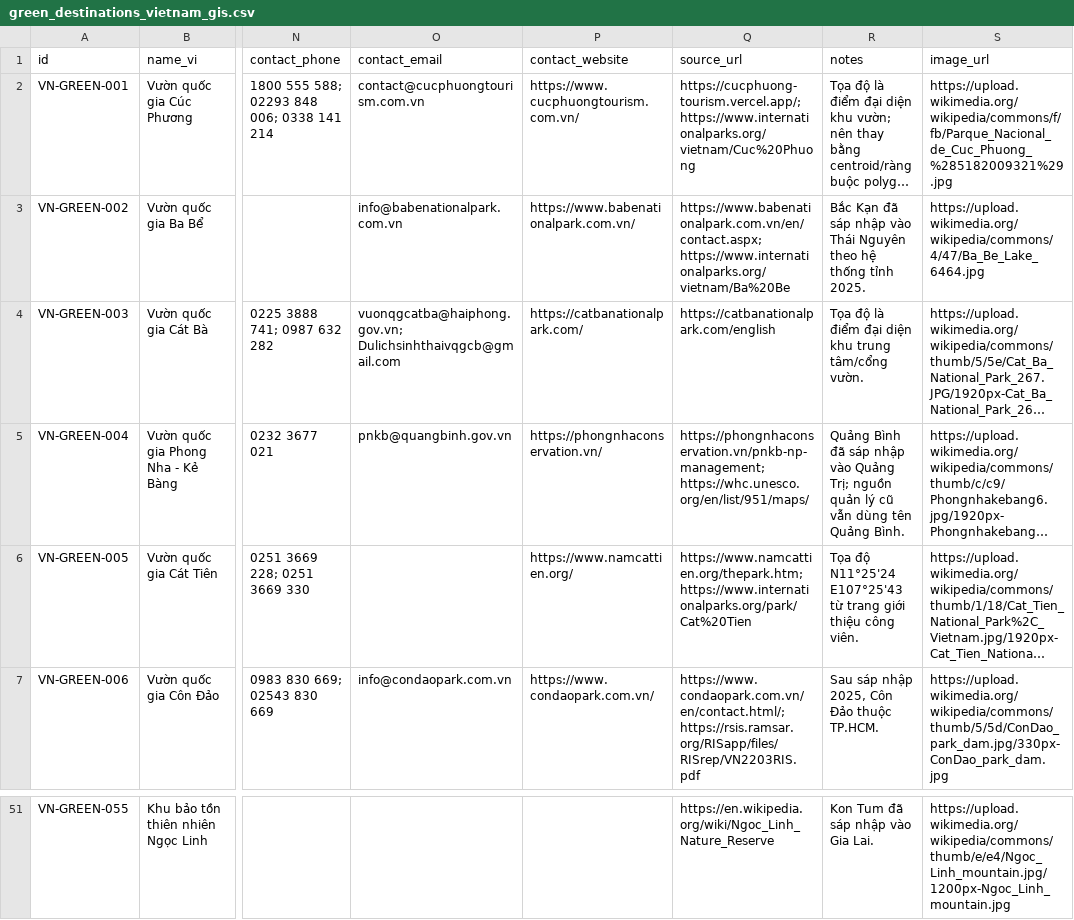
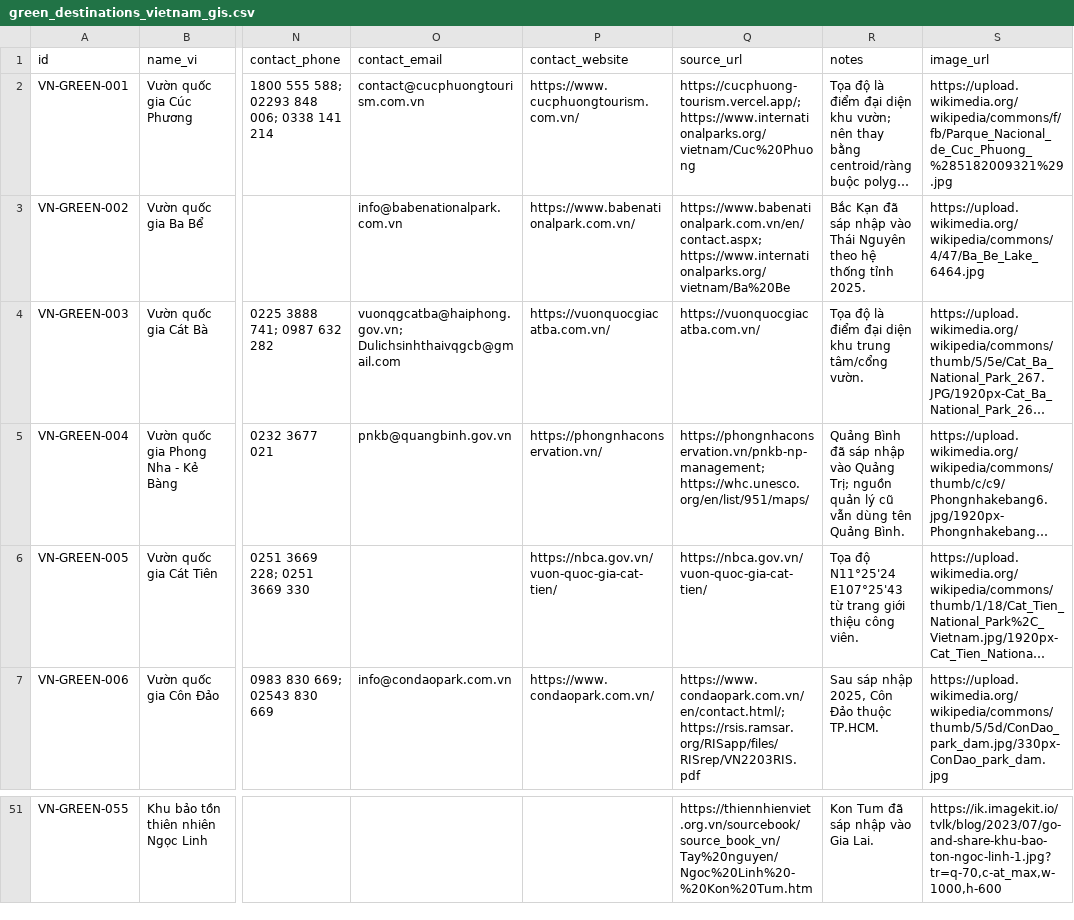
Before and after one commit to DAMDANTUYEN/RewardGreenStats, a CSV file: greenstats-web/public/green_destinations_vietnam_gis.csv, drawn as a sheet; only a part is shown, gaps mark what is left out; long unchanged cells end in …; the diff covers the shown part only; the diff names each change by its address in the sheet, - before the commit and + after, or states it on an @@ line.

```diff
--- a/greenstats-web/public/green_destinations_vietnam_gis.csv
+++ b/greenstats-web/public/green_destinations_vietnam_gis.csv
-P4 (contact_website): https://catbanationalpark.com/
+P4 (contact_website): https://vuonquocgiacatba.com.vn/
-Q4 (source_url): https://catbanationalpark.com/english
+Q4 (source_url): https://vuonquocgiacatba.com.vn/
-P6 (contact_website): https://www.namcattien.org/
+P6 (contact_website): https://nbca.gov.vn/vuon-quoc-gia-cat-tien/
-Q6 (source_url): https://www.namcattien.org/thepark.htm; https://www.internationalparks.org/park/Cat%20Tien
+Q6 (source_url): https://nbca.gov.vn/vuon-quoc-gia-cat-tien/
-Q51 (source_url): https://en.wikipedia.org/wiki/Ngoc_Linh_Nature_Reserve
+Q51 (source_url): https://thiennhienviet.org.vn/sourcebook/source_book_vn/Tay%20nguyen/Ngoc%20Linh%20-%20Kon%20Tum.htm
-S51 (image_url): https://upload.wikimedia.org/wikipedia/commons/thumb/e/e4/Ngoc_Linh_mountain.jpg/1200px-Ngoc_Linh_mountain.jpg
+S51 (image_url): https://ik.imagekit.io/tvlk/blog/2023/07/go-and-share-khu-bao-ton-ngoc-linh-1.jpg?tr=q-70,c-at_max,w-1000,h-600
```
Also changed, not shown: 62 edited cells elsewhere in this file, 1 other file.
